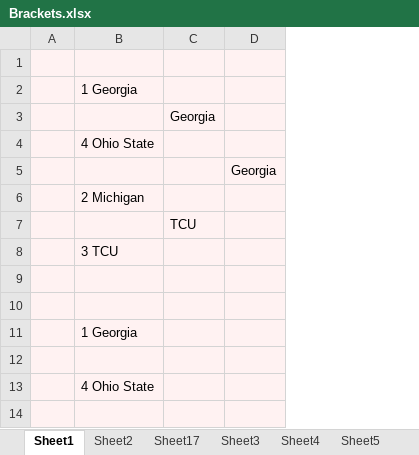
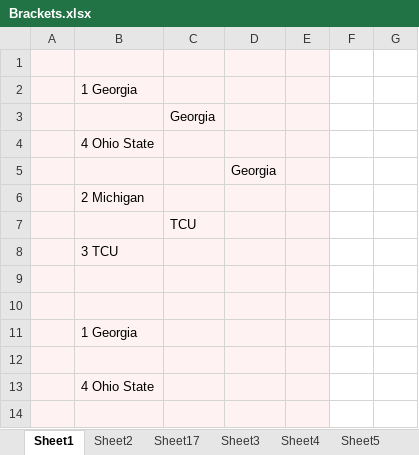
Before and after one commit to leofried/thesis, an Excel workbook: thesis-tex/images/Brackets.xlsx, sheet Sheet1, drawn as a sheet; only a part is shown; values as stored, in another font and other column widths than the file's, no borders; the diff names each change by its address in the sheet, - before the commit and + after, or states it on an @@ line.

Commit message:
Refactor to three-pronged definition of bracket.

```diff
--- a/thesis-tex/images/Brackets.xlsx (sheet Sheet1)
+++ b/thesis-tex/images/Brackets.xlsx (sheet Sheet1)
+column E, empty
+column F, empty
+column G, empty
```
Also changed, not shown: 7 other files.
